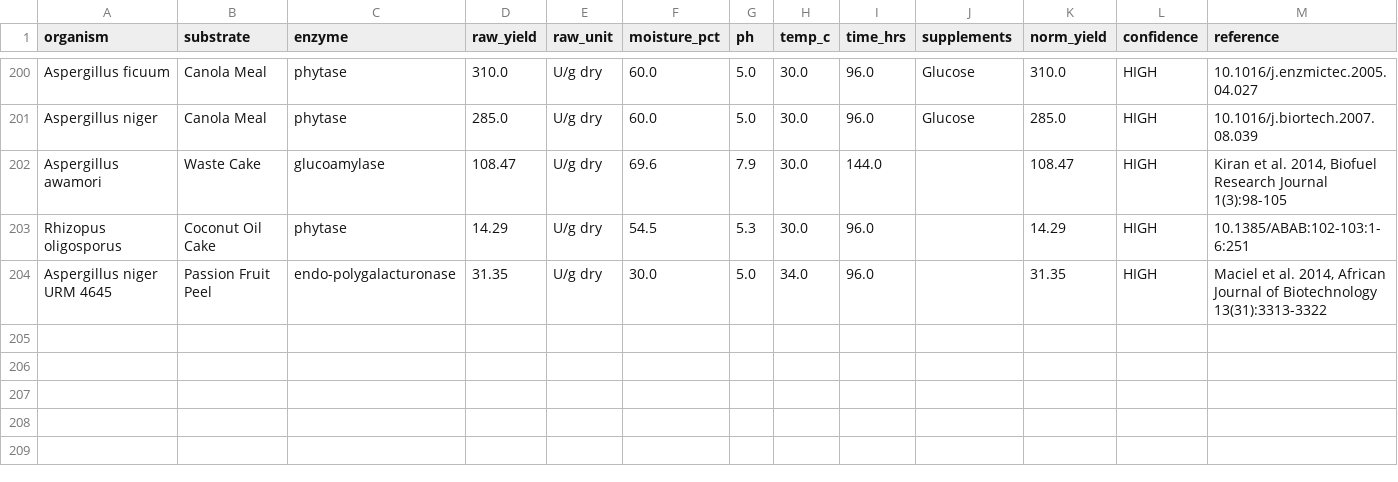
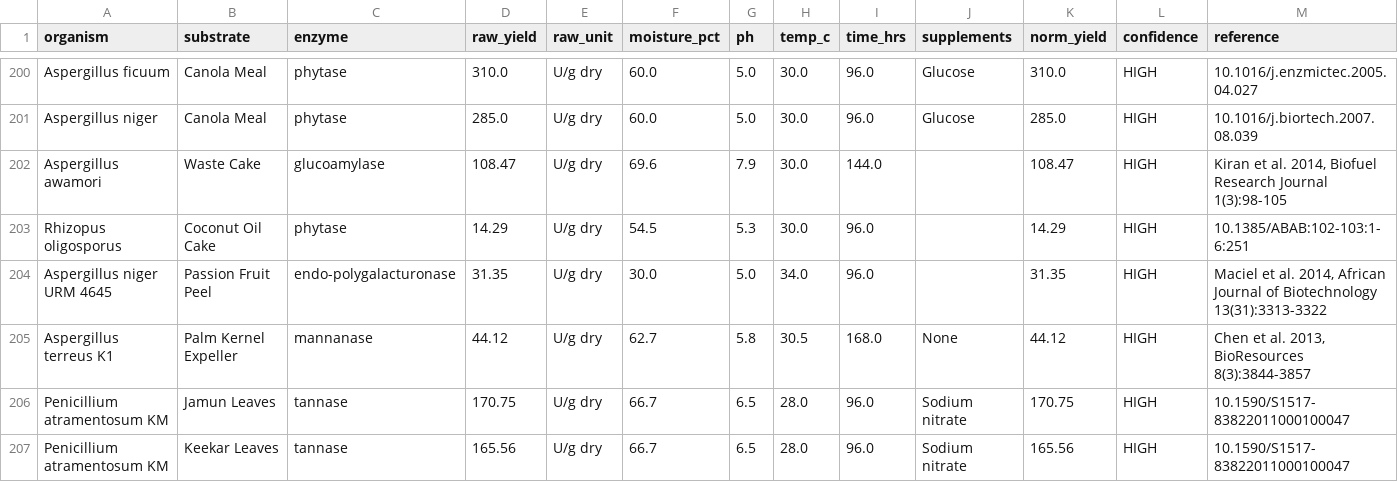
Before and after one commit to ramkarthick859/ssf-enzyme-database, a CSV file: data/user_uploads.csv, drawn as a sheet; only a part is shown, gaps mark what is left out; rows hold the shown columns only; the diff names each change by its address in the sheet, - before the commit and + after, or states it on an @@ line.

Commit message:
Add 3 specimen record(s)

```diff
--- a/data/user_uploads.csv
+++ b/data/user_uploads.csv
+row 205: Aspergillus terreus K1 | Palm Kernel Expeller | mannanase | 44.12 | U/g dry | 62.7 | 5.8 | 30.5 | 168.0 | None | 44.12 | HIGH | Chen et al. 2013, BioResources 8(3):3844-3857
+row 206: Penicillium atramentosum KM | Jamun Leaves | tannase | 170.75 | U/g dry | 66.7 | 6.5 | 28.0 | 96.0 | Sodium nitrate | 170.75 | HIGH | 10.1590/S1517-83822011000100047
+row 207: Penicillium atramentosum KM | Keekar Leaves | tannase | 165.56 | U/g dry | 66.7 | 6.5 | 28.0 | 96.0 | Sodium nitrate | 165.56 | HIGH | 10.1590/S1517-83822011000100047
```
